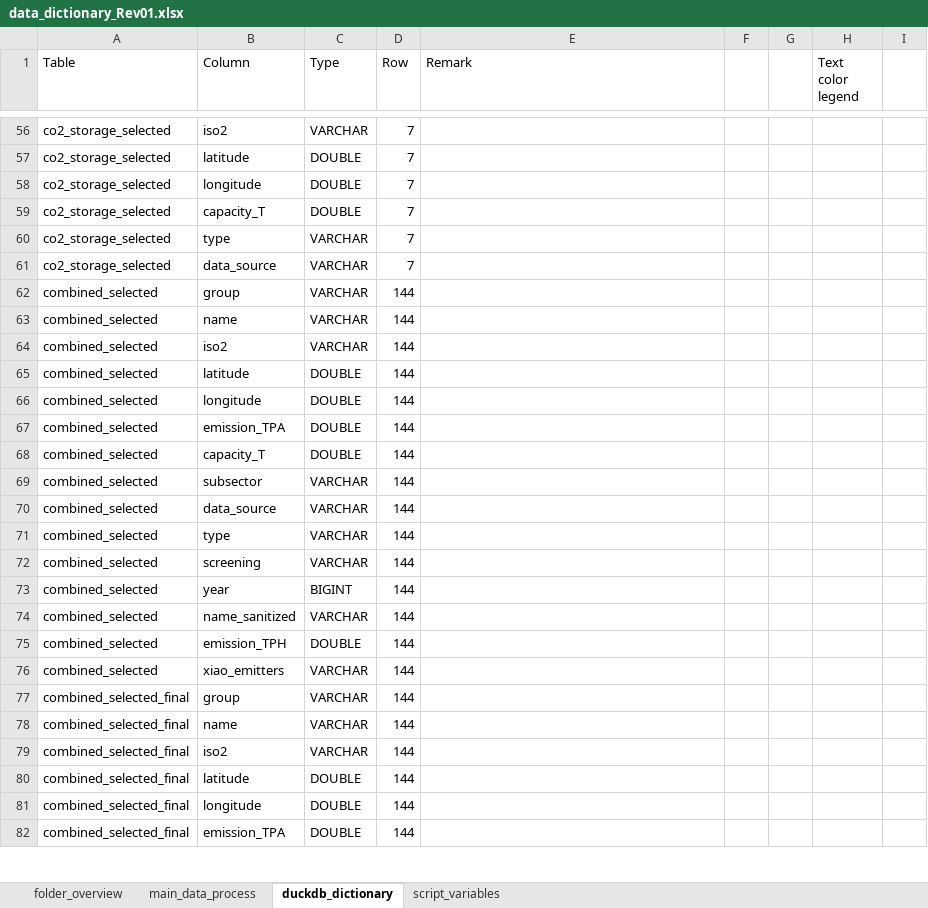
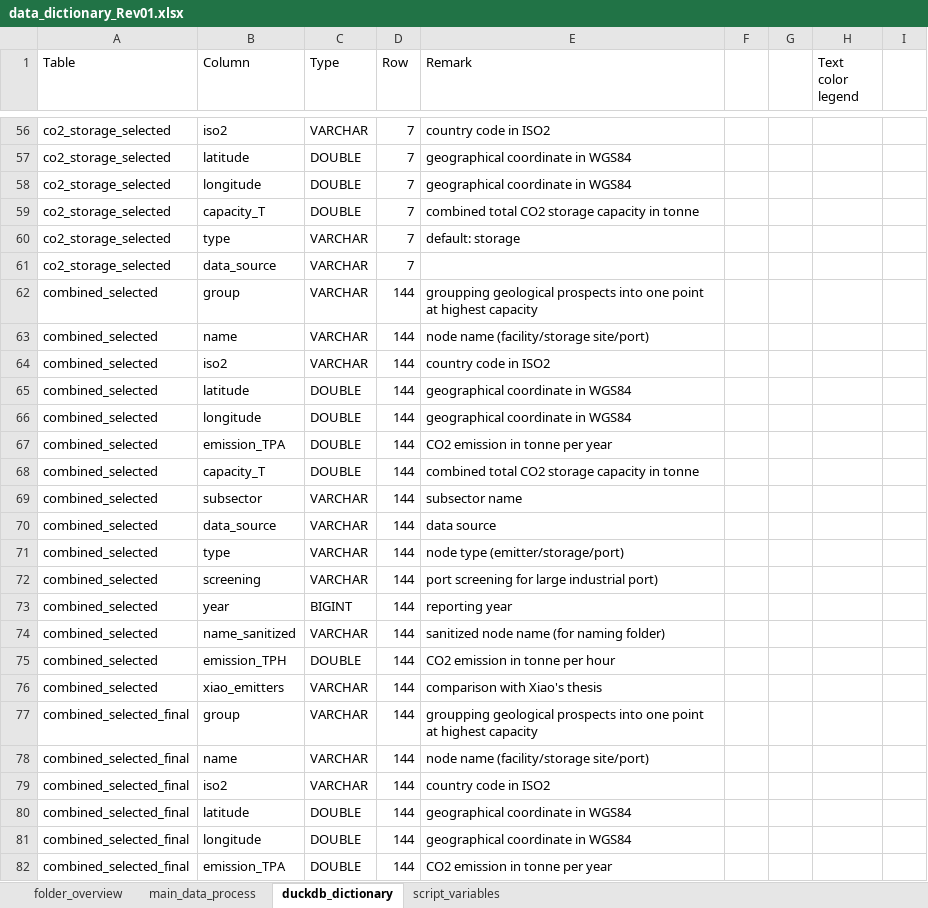
Before and after one commit to dutkamonw/AdOpT-NET0, an Excel workbook: 2026_project/data_dictionary_Rev01.xlsx, sheet duckdb_dictionary, drawn as a sheet; only a part is shown, gaps mark what is left out; values as stored, in another font and other column widths than the file's, no cell formats; the diff covers the shown part only; the diff names each change by its address in the sheet, - before the commit and + after, or states it on an @@ line.

Commit message:
Update data dictionary

```diff
--- a/2026_project/data_dictionary_Rev01.xlsx (sheet duckdb_dictionary)
+++ b/2026_project/data_dictionary_Rev01.xlsx (sheet duckdb_dictionary)
-E56 (Remark): (empty)
+E56 (Remark): country code in ISO2
-E57:E58 (Remark): (empty)
+E57:E58 (Remark): geographical coordinate in WGS84
-E59 (Remark): (empty)
+E59 (Remark): combined total CO2 storage capacity in tonne
-E60 (Remark): (empty)
+E60 (Remark): default: storage
-E62 (Remark): (empty)
+E62 (Remark): groupping geological prospects into one point at highest capacity
-E63 (Remark): (empty)
+E63 (Remark): node name (facility/storage site/port)
-E64 (Remark): (empty)
+E64 (Remark): country code in ISO2
-E65:E66 (Remark): (empty)
+E65:E66 (Remark): geographical coordinate in WGS84
-E67 (Remark): (empty)
+E67 (Remark): CO2 emission in tonne per year
-E68 (Remark): (empty)
+E68 (Remark): combined total CO2 storage capacity in tonne
-E69 (Remark): (empty)
+E69 (Remark): subsector name
-E70 (Remark): (empty)
+E70 (Remark): data source
-E71 (Remark): (empty)
+E71 (Remark): node type (emitter/storage/port)
-E72 (Remark): (empty)
+E72 (Remark): port screening for large industrial port)
-E73 (Remark): (empty)
+E73 (Remark): reporting year
-E74 (Remark): (empty)
+E74 (Remark): sanitized node name (for naming folder)
-E75 (Remark): (empty)
+E75 (Remark): CO2 emission in tonne per hour
-E76 (Remark): (empty)
+E76 (Remark): comparison with Xiao's thesis
-E77 (Remark): (empty)
+E77 (Remark): groupping geological prospects into one point at highest capacity
-E78 (Remark): (empty)
+E78 (Remark): node name (facility/storage site/port)
-E79 (Remark): (empty)
+E79 (Remark): country code in ISO2
-E80:E81 (Remark): (empty)
+E80:E81 (Remark): geographical coordinate in WGS84
-E82 (Remark): (empty)
+E82 (Remark): CO2 emission in tonne per year
```
Also changed, not shown: 142 edited cells elsewhere in this sheet, sheet main_data_process, cell formats.
